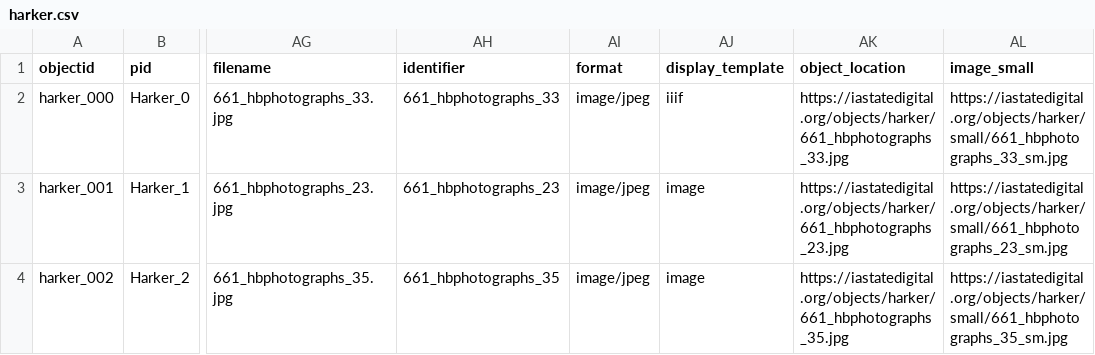
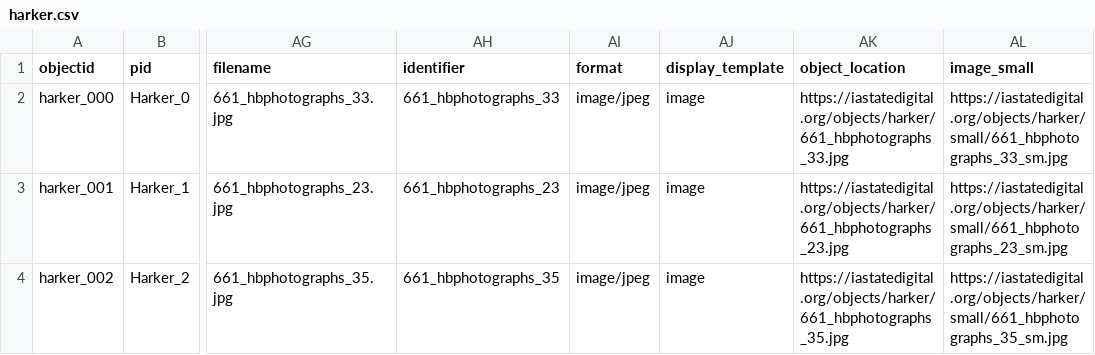
Before and after one commit to isu-digital/isu-digital-collections-test, a CSV file: _data/harker.csv, drawn as a sheet; only a part is shown, gaps mark what is left out; the diff names each change by its address in the sheet, - before the commit and + after, or states it on an @@ line.

Commit message:
add image layout

```diff
--- a/_data/harker.csv
+++ b/_data/harker.csv
-AJ2 (display_template): iiif
+AJ2 (display_template): image
```
